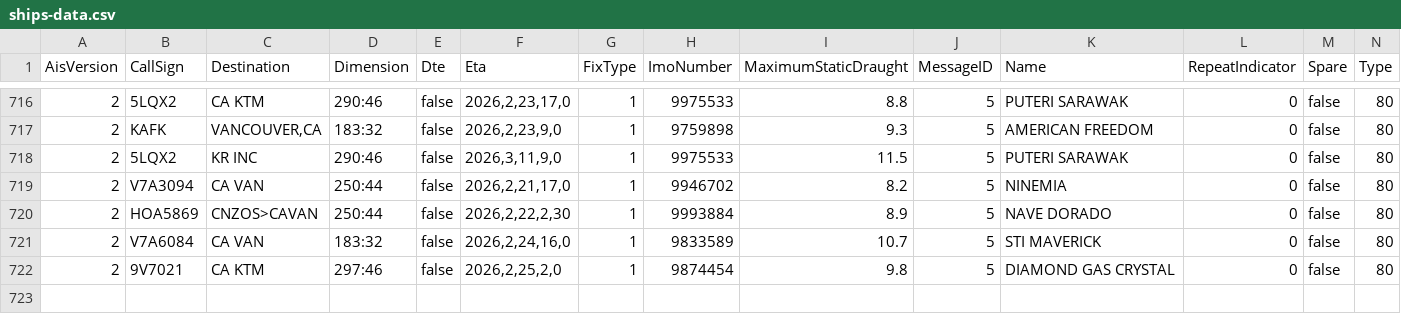
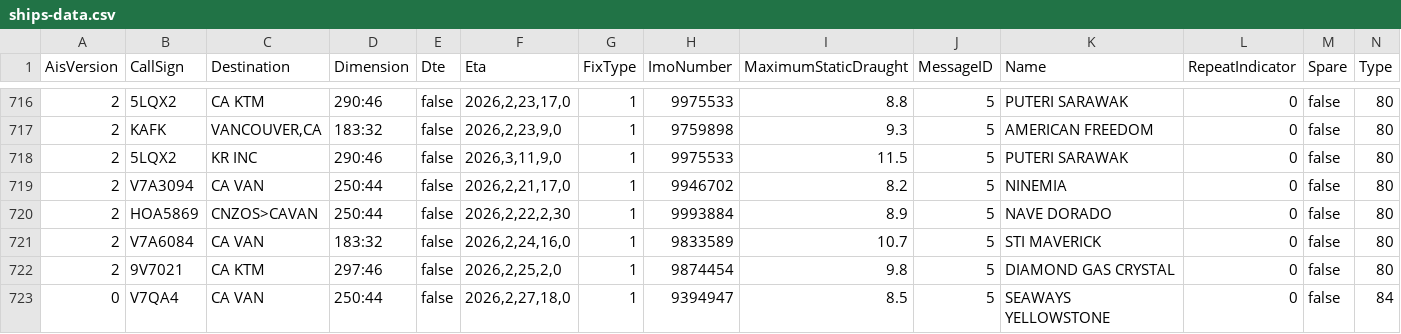
Before and after one commit to vs-postmedia/tanker-tracker, a CSV file: data/ships-data.csv, drawn as a sheet; only a part is shown, gaps mark what is left out; rows hold the shown columns only; the diff names each change by its address in the sheet, - before the commit and + after, or states it on an @@ line.

```diff
--- a/data/ships-data.csv
+++ b/data/ships-data.csv
+row 723: 0 | V7QA4 | CA VAN | 250:44 | false | 2026,2,27,18,0 | 1 | 9394947 | 8.5 | 5 | SEAWAYS YELLOWSTONE | 0 | false | 84
```
Also changed, not shown: data/output/ships-cumulative.csv, data/output/ships-daily.csv, 5 other files.
